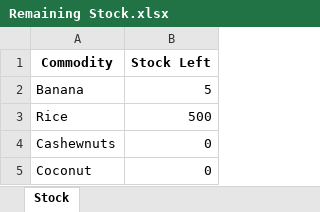
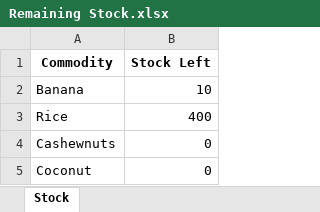
Before and after one commit to shanv7/IoT-Smart-Village, an Excel workbook: Warehouse-System/Remaining Stock.xlsx, sheet Stock, drawn as a sheet; values as stored, in another font and other column widths than the file's, no borders; the diff names each change by its address in the sheet, - before the commit and + after, or states it on an @@ line.

```diff
--- a/Warehouse-System/Remaining Stock.xlsx (sheet Stock)
+++ b/Warehouse-System/Remaining Stock.xlsx (sheet Stock)
-B2 (Stock Left): 5
+B2 (Stock Left): 10
-B3 (Stock Left): 500
+B3 (Stock Left): 400
```
Also changed, not shown: Warehouse-System/Prices.xlsx, Warehouse-System/Warehouse.xlsx, 12 other files.
